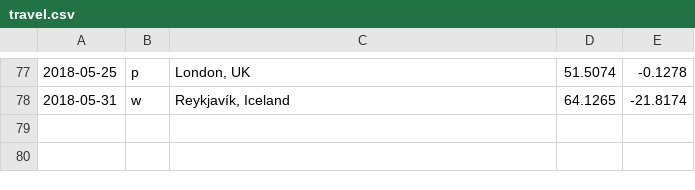
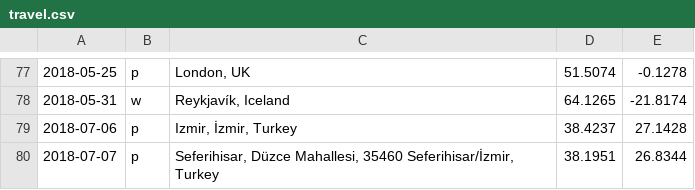
Before and after one commit to calmh/travel, a CSV file: travel.csv, drawn as a sheet; only a part is shown, gaps mark what is left out.

Commit message:
Turkey

```diff
--- a/travel.csv
+++ b/travel.csv
@@ -78 +78,3 @@
 2018-05-31,w,"Reykjavík, Iceland",64.1265,-21.8174
+2018-07-06,p,"Izmir, İzmir, Turkey",38.4237,27.1428
+2018-07-07,p,"Seferihisar, Düzce Mahallesi, 35460 Seferihisar/İzmir, Turkey",38.1951,26.8344
```
Also changed, not shown: 2 other files.
